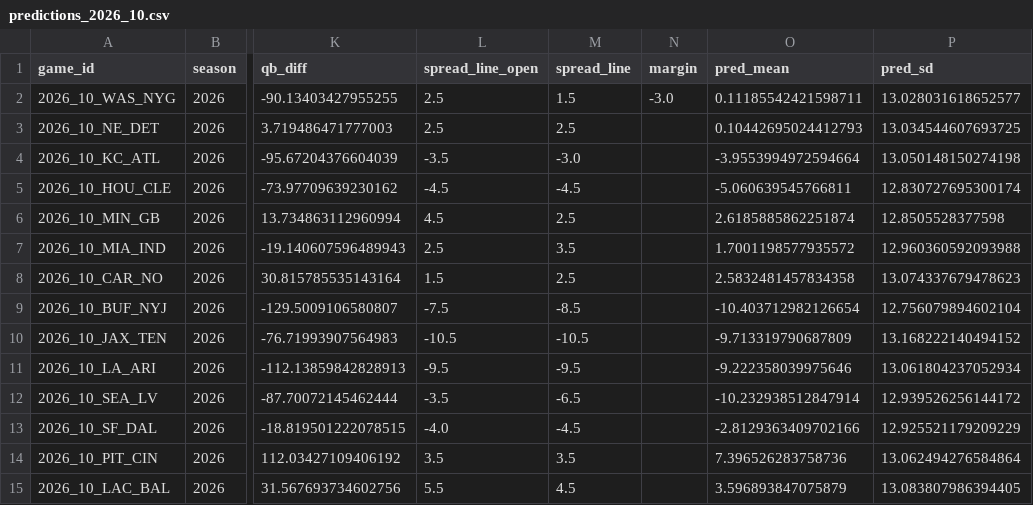
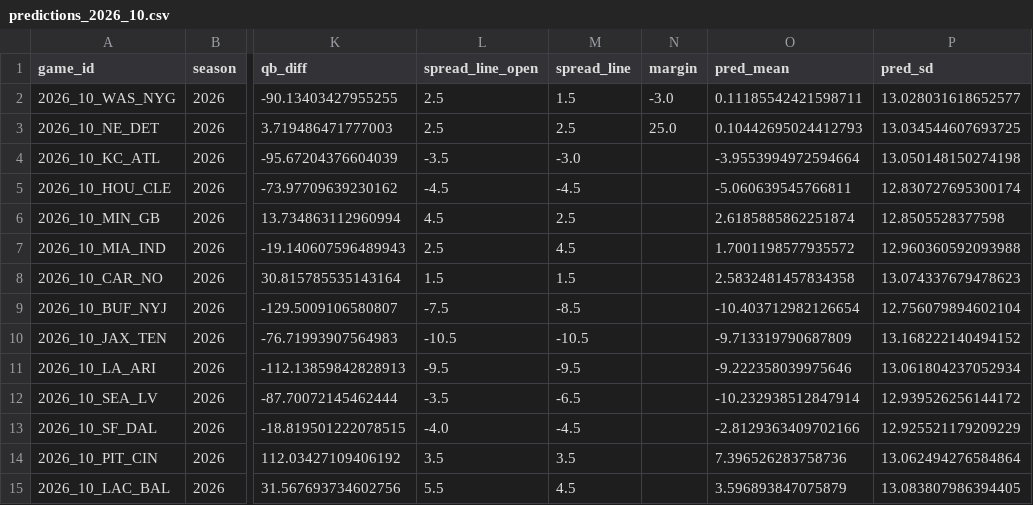
Before and after one commit to iggysiegel/nfl, a CSV file: predictions/predictions_2026_10.csv, drawn as a sheet; only a part is shown, gaps mark what is left out; the diff names each change by its address in the sheet, - before the commit and + after, or states it on an @@ line.

```diff
--- a/predictions/predictions_2026_10.csv
+++ b/predictions/predictions_2026_10.csv
-N3 (margin): (empty)
+N3 (margin): 25.0
-M7 (spread_line): 3.5
+M7 (spread_line): 4.5
-M8 (spread_line): 2.5
+M8 (spread_line): 1.5
```
